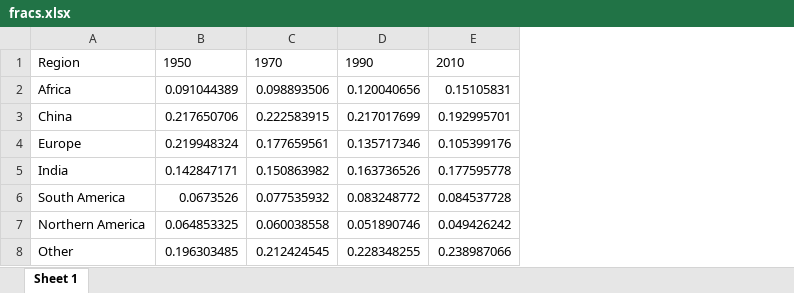
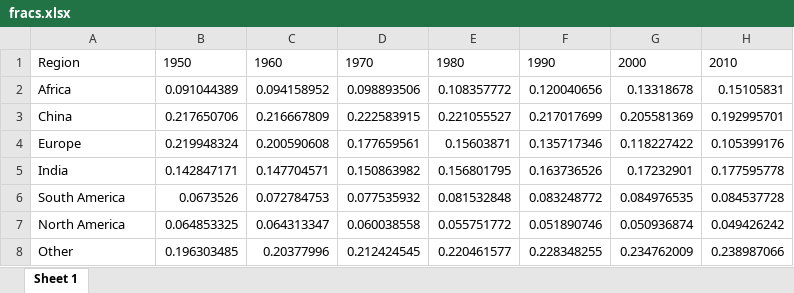
Before and after one commit to sinafala/World-Population-Fractions, an Excel workbook: R Version/fracs.xlsx, sheet Sheet 1, drawn as a sheet; only a part is shown; values as stored, in another font and other column widths than the file's, no borders; the diff names each change by its address in the sheet, - before the commit and + after, or states it on an @@ line.

```diff
--- a/R Version/fracs.xlsx (sheet Sheet 1)
+++ b/R Version/fracs.xlsx (sheet Sheet 1)
+column C, rows 1-8: 1960 | 0.094158952 | 0.216667809 | 0.200590608 | 0.147704571 | 0.072784753 | 0.064313347 | 0.20377996
+column E, rows 1-8: 1980 | 0.108357772 | 0.221055527 | 0.15603871 | 0.156801795 | 0.081532848 | 0.055751772 | 0.220461577
+column G, rows 1-8: 2000 | 0.13318678 | 0.205581369 | 0.118227422 | 0.17232901 | 0.084976535 | 0.050936874 | 0.234762009
-A7: Northern America
+A7: North America
```
Also changed, not shown: R Version/pops.xlsx, 10 other files.
